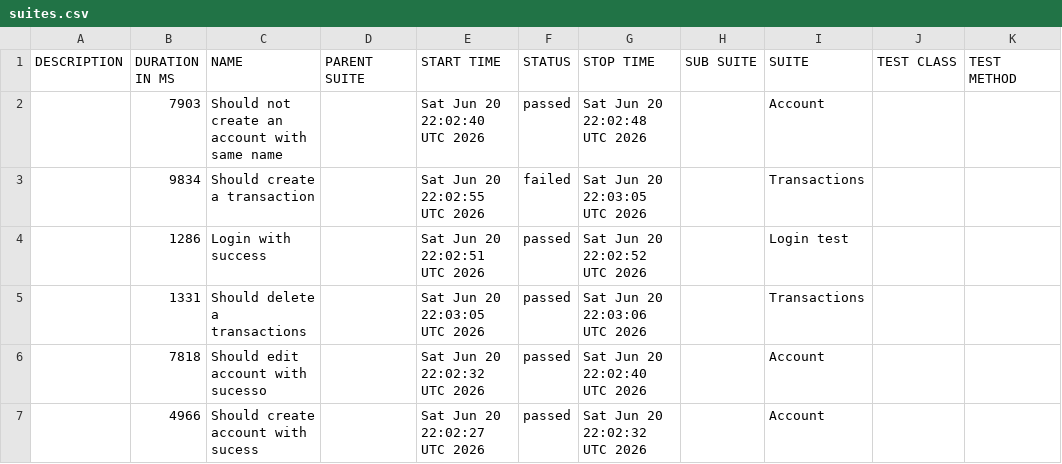
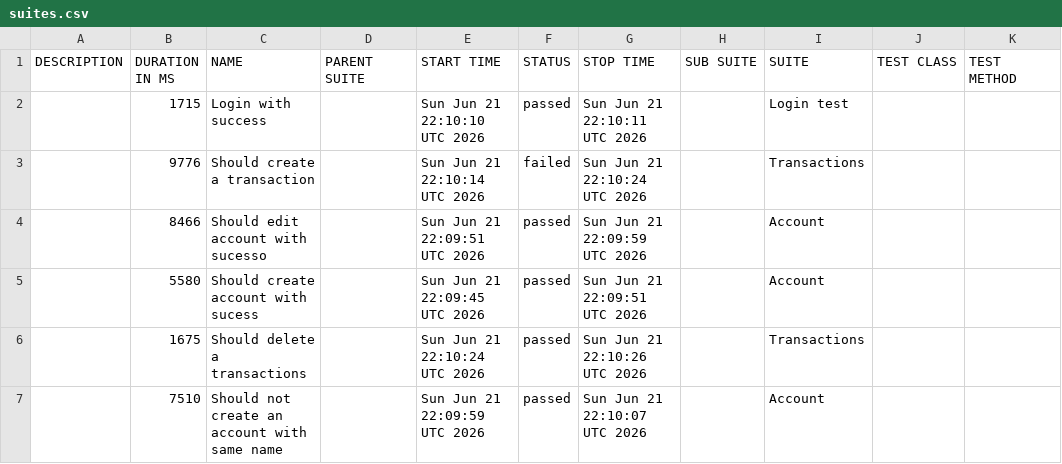
Before and after one commit to JosinaldoGJunior/cypress-automation-web, a CSV file: data/suites.csv, drawn as a sheet.

```diff
--- a/data/suites.csv
+++ b/data/suites.csv
@@ -1,7 +1,7 @@
 "DESCRIPTION","DURATION IN MS","NAME","PARENT SUITE","START TIME","STATUS","STOP TIME","SUB SUITE","SUITE","TEST CLASS","TEST METHOD"
-"","7903","Should not create an account with same name","","Sat Jun 20 22:02:40 UTC 2026","passed","Sat Jun 20 22:02:48 UTC 2026","","Account","",""
-"","9834","Should create a transaction","","Sat Jun 20 22:02:55 UTC 2026","failed","Sat Jun 20 22:03:05 UTC 2026","","Transactions","",""
-"","1286","Login with success","","Sat Jun 20 22:02:51 UTC 2026","passed","Sat Jun 20 22:02:52 UTC 2026","","Login test","",""
-"","1331","Should delete a transactions","","Sat Jun 20 22:03:05 UTC 2026","passed","Sat Jun 20 22:03:06 UTC 2026","","Transactions","",""
-"","7818","Should edit account with sucesso","","Sat Jun 20 22:02:32 UTC 2026","passed","Sat Jun 20 22:02:40 UTC 2026","","Account","",""
-"","4966","Should create account with sucess","","Sat Jun 20 22:02:27 UTC 2026","passed","Sat Jun 20 22:02:32 UTC 2026","","Account","",""
+"","1715","Login with success","","Sun Jun 21 22:10:10 UTC 2026","passed","Sun Jun 21 22:10:11 UTC 2026","","Login test","",""
+"","9776","Should create a transaction","","Sun Jun 21 22:10:14 UTC 2026","failed","Sun Jun 21 22:10:24 UTC 2026","","Transactions","",""
+"","8466","Should edit account with sucesso","","Sun Jun 21 22:09:51 UTC 2026","passed","Sun Jun 21 22:09:59 UTC 2026","","Account","",""
+"","5580","Should create account with sucess","","Sun Jun 21 22:09:45 UTC 2026","passed","Sun Jun 21 22:09:51 UTC 2026","","Account","",""
+"","1675","Should delete a transactions","","Sun Jun 21 22:10:24 UTC 2026","passed","Sun Jun 21 22:10:26 UTC 2026","","Transactions","",""
+"","7510","Should not create an account with same name","","Sun Jun 21 22:09:59 UTC 2026","passed","Sun Jun 21 22:10:07 UTC 2026","","Account","",""
```
Also changed, not shown: 31 other files.
